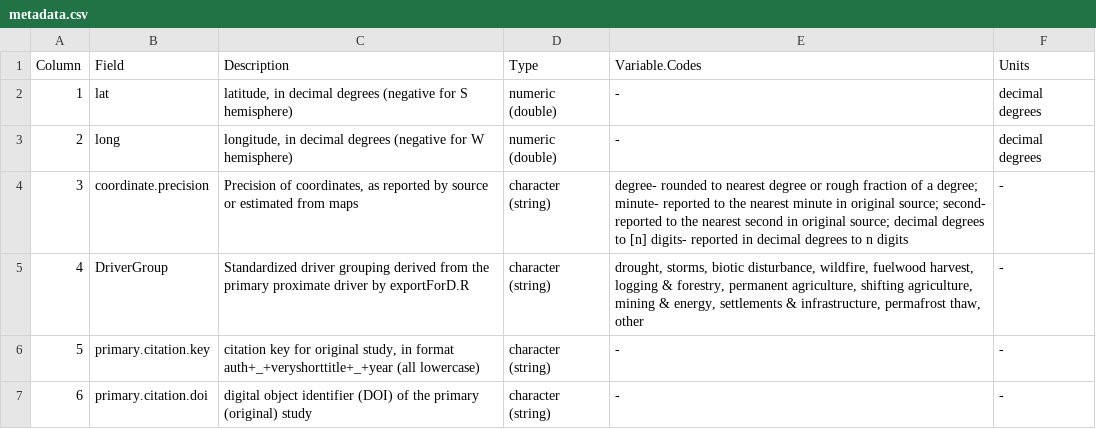
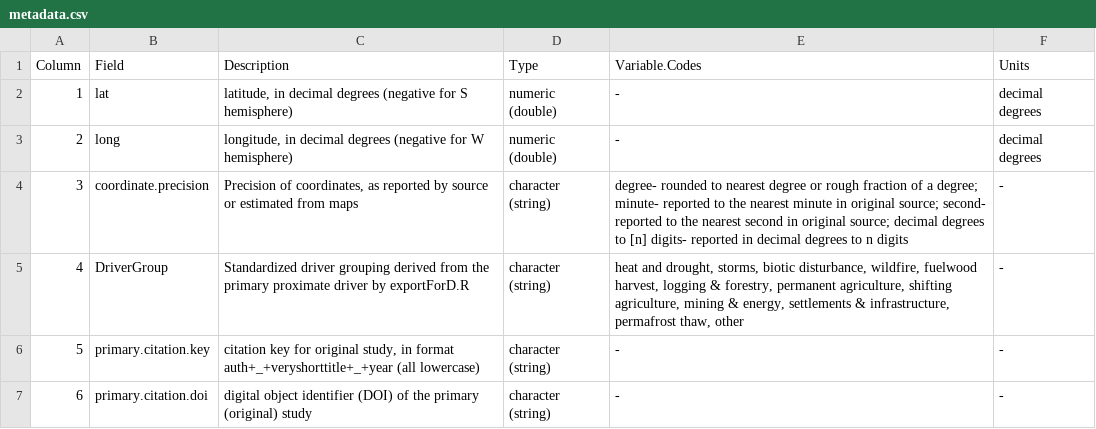
Before and after one commit to EcoClimLab/ForD, a CSV file: metadata.csv, drawn as a sheet.

```diff
--- a/metadata.csv
+++ b/metadata.csv
@@ -4,3 +4,3 @@ Column,Field,Description,Type,Variable.Codes,Units
 3,coordinate.precision,"Precision of coordinates, as reported by source or estimated from maps",character (string),"degree- rounded to nearest degree or rough fraction of a degree; minute- reported to the nearest minute in original source; second- reported to the nearest second in original source; decimal degrees to [n] digits- reported in decimal degrees to n digits",-
-4,DriverGroup,"Standardized driver grouping derived from the primary proximate driver by exportForD.R",character (string),"drought, storms, biotic disturbance, wildfire, fuelwood harvest, logging & forestry, permanent agriculture, shifting agriculture, mining & energy, settlements & infrastructure, permafrost thaw, other",-
+4,DriverGroup,"Standardized driver grouping derived from the primary proximate driver by exportForD.R",character (string),"heat and drought, storms, biotic disturbance, wildfire, fuelwood harvest, logging & forestry, permanent agriculture, shifting agriculture, mining & energy, settlements & infrastructure, permafrost thaw, other",-
 5,primary.citation.key,"citation key for original study, in format auth+_+veryshorttitle+_+year (all lowercase)",character (string),-,-
```
Also changed, not shown: ForD.csv, 1 other file.
